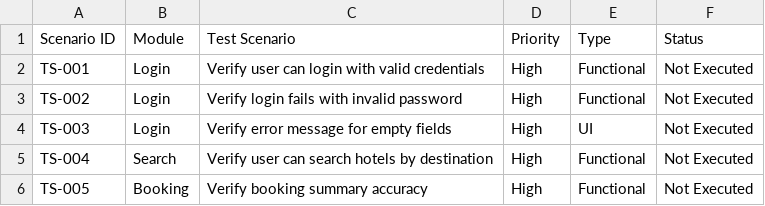
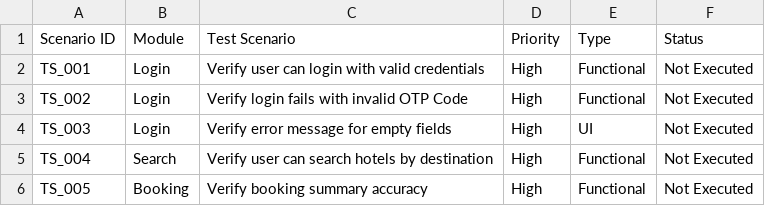
Before and after one commit to nathaliev6/QA-Testing-Portfolio, a CSV file: Test_scenarios.csv, drawn as a sheet.

```diff
--- a/Test_scenarios.csv
+++ b/Test_scenarios.csv
@@ -1,6 +1,6 @@
 Scenario ID,Module,Test Scenario,Priority,Type,Status
-TS-001,Login,Verify user can login with valid credentials,High,Functional,Not Executed
-TS-002,Login,Verify login fails with invalid password,High,Functional,Not Executed
-TS-003,Login,Verify error message for empty fields,High,UI,Not Executed
-TS-004,Search,Verify user can search hotels by destination,High,Functional,Not Executed
-TS-005,Booking,Verify booking summary accuracy,High,Functional,Not Executed
+TS_001,Login,Verify user can login with valid credentials,High,Functional,Not Executed
+TS_002,Login,Verify login fails with invalid OTP Code,High,Functional,Not Executed
+TS_003,Login,Verify error message for empty fields,High,UI,Not Executed
+TS_004,Search,Verify user can search hotels by destination,High,Functional,Not Executed
+TS_005,Booking,Verify booking summary accuracy,High,Functional,Not Executed
```
Also changed, not shown: 2 other files.
